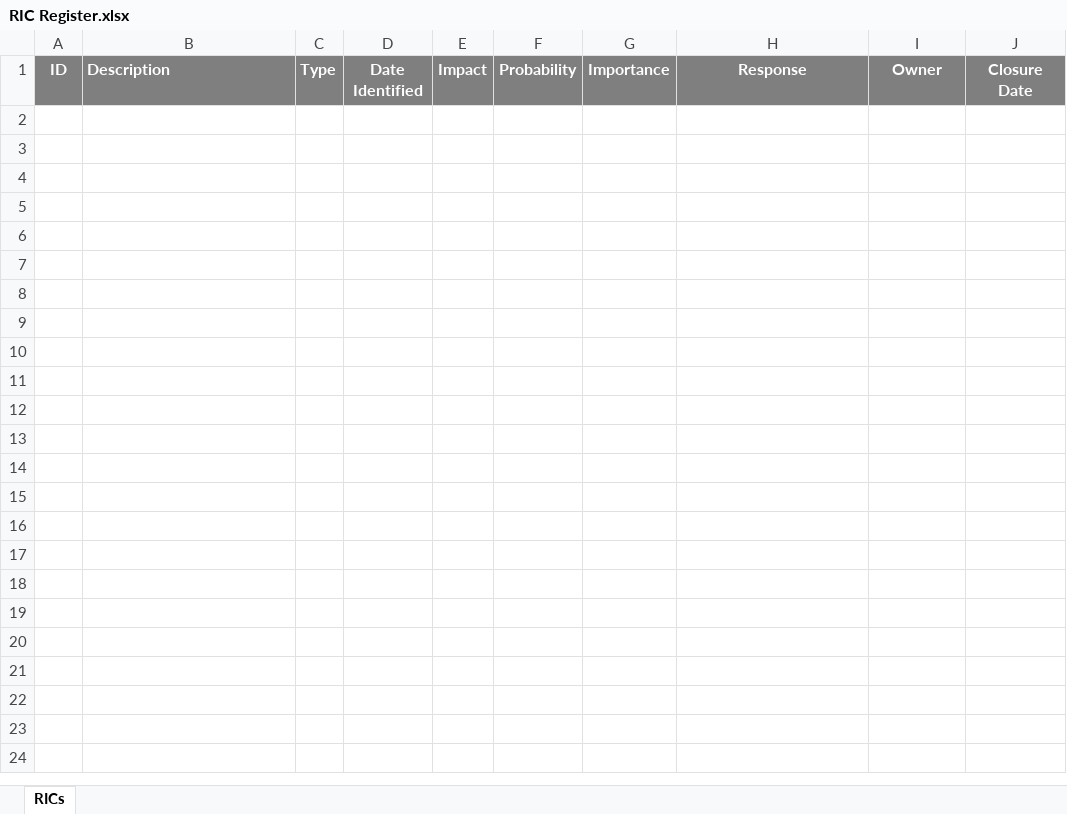
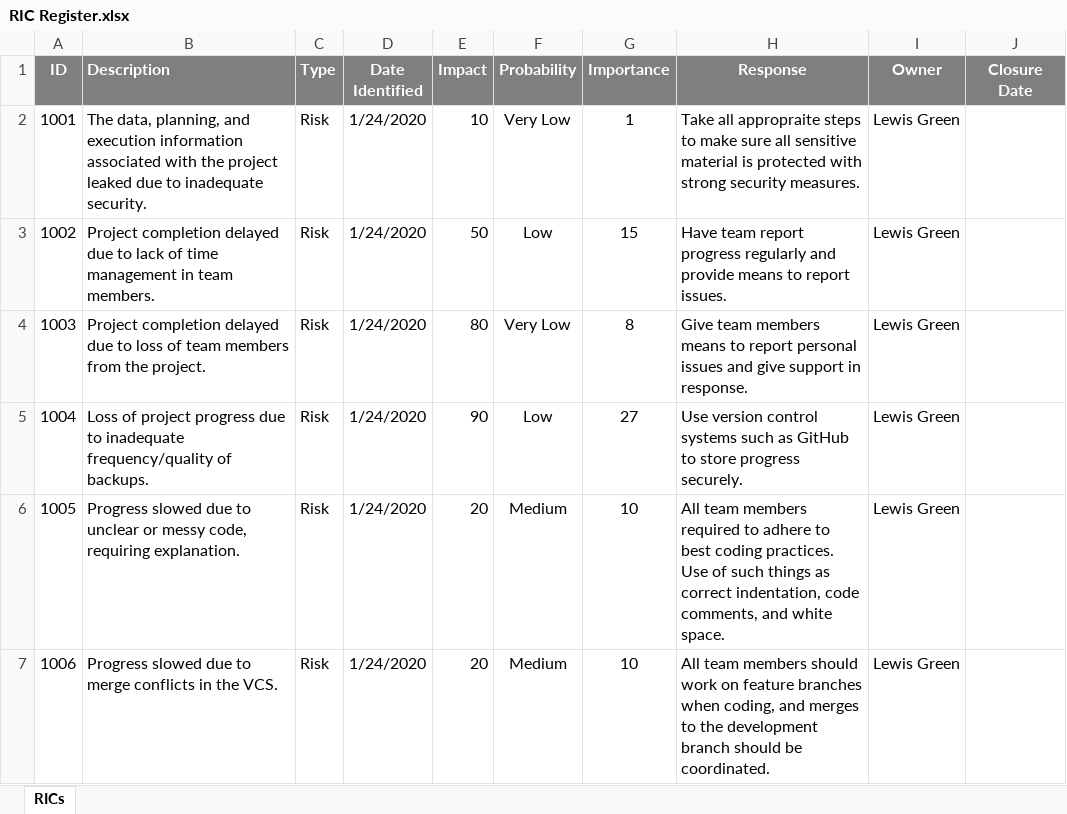
Before and after one commit to THEVlLLAlN/SOC09109_Nuvven_Group_Project, an Excel workbook: PMIS/RIC Register.xlsx, sheet RICs, drawn as a sheet; values as stored, in another font and other column widths than the file's, no borders; conditional formats not drawn; the diff names each change by its address in the sheet, - before the commit and + after, or states it on an @@ line.

Commit message:
PMIS Update
Added initial major risks to RIC Register and intialised Progress Register

```diff
--- a/PMIS/RIC Register.xlsx (sheet RICs)
+++ b/PMIS/RIC Register.xlsx (sheet RICs)
+row 2: 1001 | The data, planning, and execution information associated with the project leaked due to inadequate security. | Risk | 1/24/2020 | 10 | Very Low | 1 | Take all appropraite steps to make sure all sensitive material is protected with strong security measures. | Lewis Green
+row 3: 1002 | Project completion delayed due to lack of time management in team members. | Risk | 1/24/2020 | 50 | Low | 15 | Have team report progress regularly and provide means to report issues. | Lewis Green
+row 4: 1003 | Project completion delayed due to loss of team members from the project. | Risk | 1/24/2020 | 80 | Very Low | 8 | Give team members means to report personal issues and give support in response. | Lewis Green
+row 5: 1004 | Loss of project progress due to inadequate frequency/quality of backups. | Risk | 1/24/2020 | 90 | Low | 27 | Use version control systems such as GitHub to store progress securely. | Lewis Green
+row 6: 1005 | Progress slowed due to unclear or messy code, requiring explanation. | Risk | 1/24/2020 | 20 | Medium | 10 | All team members required to adhere to best coding practices. Use of such things as correct indentation, code comments, and white space. | Lewis Green
+row 7: 1006 | Progress slowed due to merge conflicts in the VCS. | Risk | 1/24/2020 | 20 | Medium | 10 | All team members should work on feature branches when coding, and merges to the development branch should be coordinated. | Lewis Green
```
Also changed, not shown: PMIS/Progress Register.xlsx.
